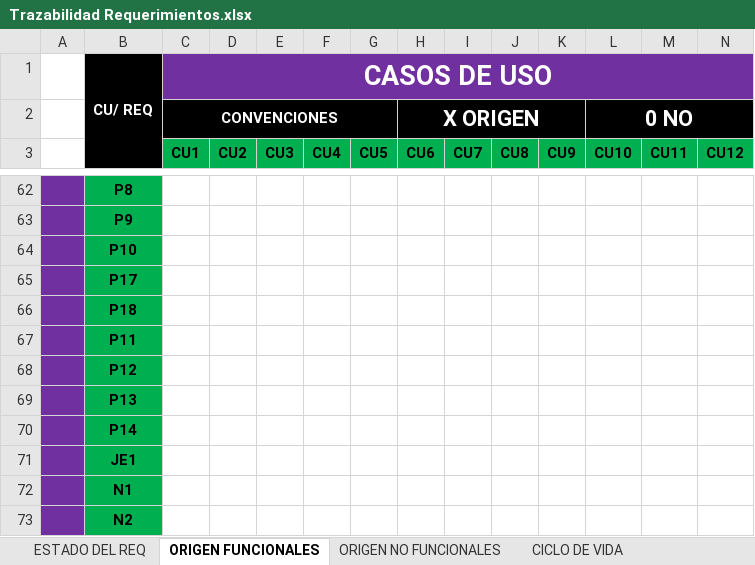
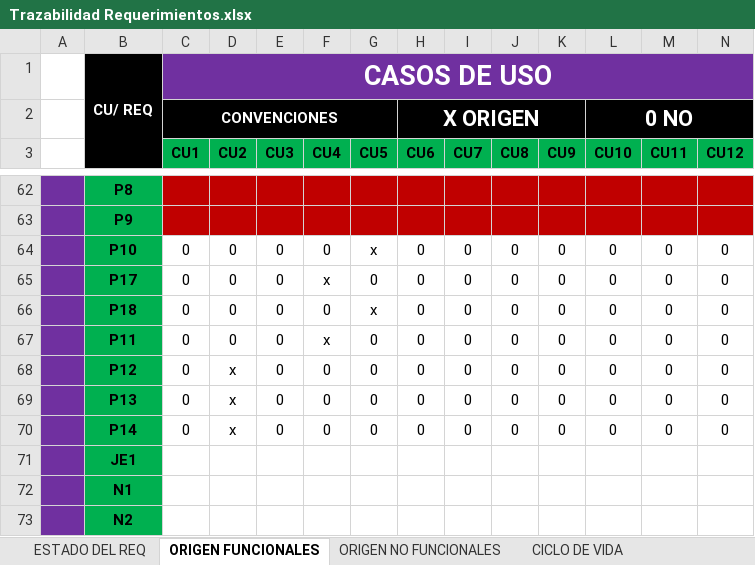
Before and after one commit to doomer4646/alimnova, an Excel workbook: SRS ENTREGA/Trazabilidad Requerimientos.xlsx, sheet ORIGEN FUNCIONALES, drawn as a sheet; only a part is shown, gaps mark what is left out; values as stored, in another font and other column widths than the file's, no borders; the diff covers the shown part only; the diff names each change by its address in the sheet, - before the commit and + after, or states it on an @@ line.

```diff
--- a/SRS ENTREGA/Trazabilidad Requerimientos.xlsx (sheet ORIGEN FUNCIONALES)
+++ b/SRS ENTREGA/Trazabilidad Requerimientos.xlsx (sheet ORIGEN FUNCIONALES)
-C62:N63 fill: none
+C62:N63 fill: #C00000
-C64:C70 (CU1): (empty)
+C64:C70 (CU1): 0
-D64:D67 (CU2): (empty)
+D64:D67 (CU2): 0
-E64:E70 (CU3): (empty)
+E64:E70 (CU3): 0
-F64 (CU4): (empty)
+F64 (CU4): 0
-G64 (CU5): (empty)
+G64 (CU5): x
-H64:H70 (CU6): (empty)
+H64:H70 (CU6): 0
-I64:I70 (CU7): (empty)
+I64:I70 (CU7): 0
-J64:J70 (CU8): (empty)
+J64:J70 (CU8): 0
-K64:K70 (CU9): (empty)
+K64:K70 (CU9): 0
-L64:L70 (CU10): (empty)
+L64:L70 (CU10): 0
-M64:M70 (CU11): (empty)
+M64:M70 (CU11): 0
-N64:N70 (CU12): (empty)
+N64:N70 (CU12): 0
-F65 (CU4): (empty)
+F65 (CU4): x
-G65 (CU5): (empty)
+G65 (CU5): 0
-F66 (CU4): (empty)
+F66 (CU4): 0
-G66 (CU5): (empty)
+G66 (CU5): x
-F67 (CU4): (empty)
+F67 (CU4): x
-G67:G70 (CU5): (empty)
+G67:G70 (CU5): 0
-D68:D70 (CU2): (empty)
+D68:D70 (CU2): x
-F68:F70 (CU4): (empty)
+F68:F70 (CU4): 0
```
Also changed, not shown: 163 edited cells and cell formats elsewhere in this sheet, sheet ORIGEN NO FUNCIONALES.
